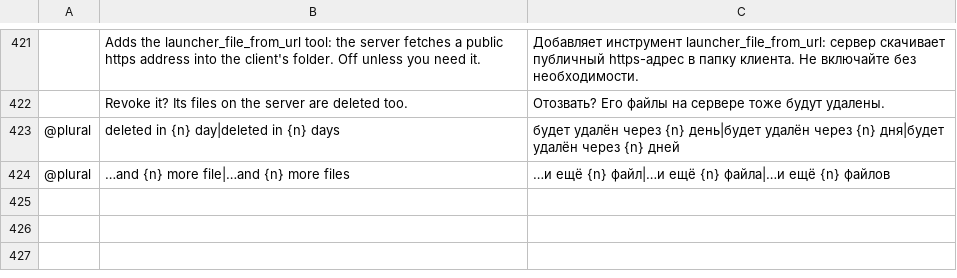
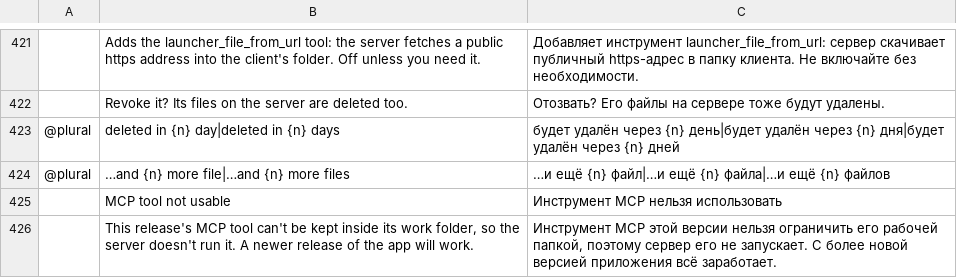
Before and after one commit to mccoy88f/craft-launcher-docker, a TSV file: crates/ui-egui/src/i18n/ru.tsv, drawn as a sheet; only a part is shown, gaps mark what is left out; the diff names each change by its address in the sheet, - before the commit and + after, or states it on an @@ line.

```diff
--- a/crates/ui-egui/src/i18n/ru.tsv
+++ b/crates/ui-egui/src/i18n/ru.tsv
+row 425:  | MCP tool not usable | Инструмент MCP нельзя использовать
+row 426:  | This release's MCP tool can't be kept inside its work folder, so the server doesn't run it. A newer release of the app will work. | Инструмент MCP этой версии нельзя ограничить его рабочей папкой, поэтому сервер его не запускает. С более новой версией приложения всё заработает.
```
Also changed, not shown: crates/ui-egui/src/i18n/de.tsv, crates/ui-egui/src/i18n/es.tsv, 13 other files.
